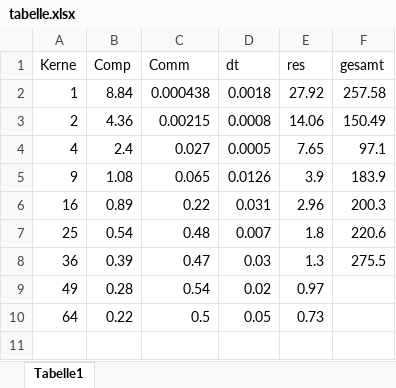
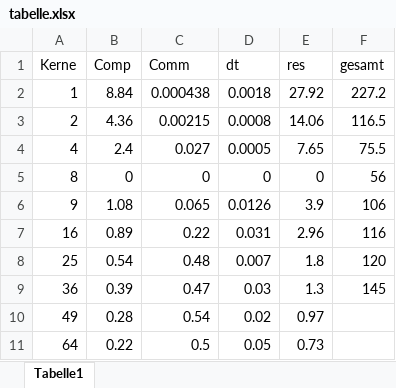
Before and after one commit to NinjaInPyjama/NumSim, an Excel workbook: Blatt 2/Plots/tabelle.xlsx, sheet Tabelle1, drawn as a sheet; values as stored, in another font and other column widths than the file's, no borders; addresses are those after the commit; the diff names each change by its address in the sheet, - before the commit and + after, or states it on an @@ line.

Commit message:
plots

```diff
--- a/Blatt 2/Plots/tabelle.xlsx (sheet Tabelle1)
+++ b/Blatt 2/Plots/tabelle.xlsx (sheet Tabelle1)
-F2 (gesamt): 257.58
+F2 (gesamt): 227.2
-F3 (gesamt): 150.49
+F3 (gesamt): 116.5
-F4 (gesamt): 97.1
+F4 (gesamt): 75.5
+row 5: 8 | 0 | 0 | 0 | 0 | 56
-F6 (gesamt): 183.9
+F6 (gesamt): 106
-F7 (gesamt): 200.3
+F7 (gesamt): 116
-F8 (gesamt): 220.6
+F8 (gesamt): 120
-F9 (gesamt): 275.5
+F9 (gesamt): 145
```
Also changed, not shown: 3 other files.
